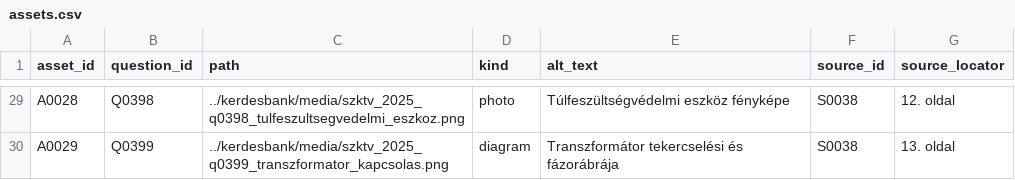
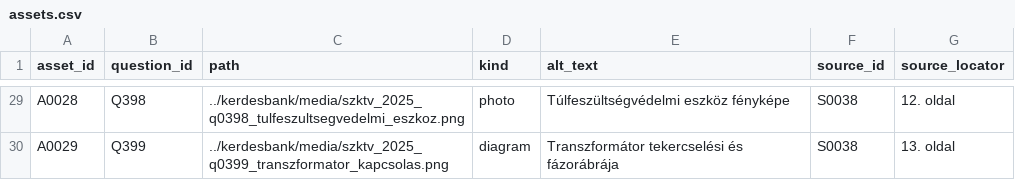
Before and after one commit to pm3gy/villanyszerelo-interaktiv-vizsga-gyakorlo, a CSV file: kerdesbank/assets.csv, drawn as a sheet; only a part is shown, gaps mark what is left out; the diff covers the shown part only; the diff names each change by its address in the sheet, - before the commit and + after, or states it on an @@ line.

```diff
--- a/kerdesbank/assets.csv
+++ b/kerdesbank/assets.csv
-B29 (question_id): Q0398
+B29 (question_id): Q398
-B30 (question_id): Q0399
+B30 (question_id): Q399
```
Also changed, not shown: 27 edited cells elsewhere in this file, kerdesbank/choices.csv, kerdesbank/questions.csv, 5 other files.
